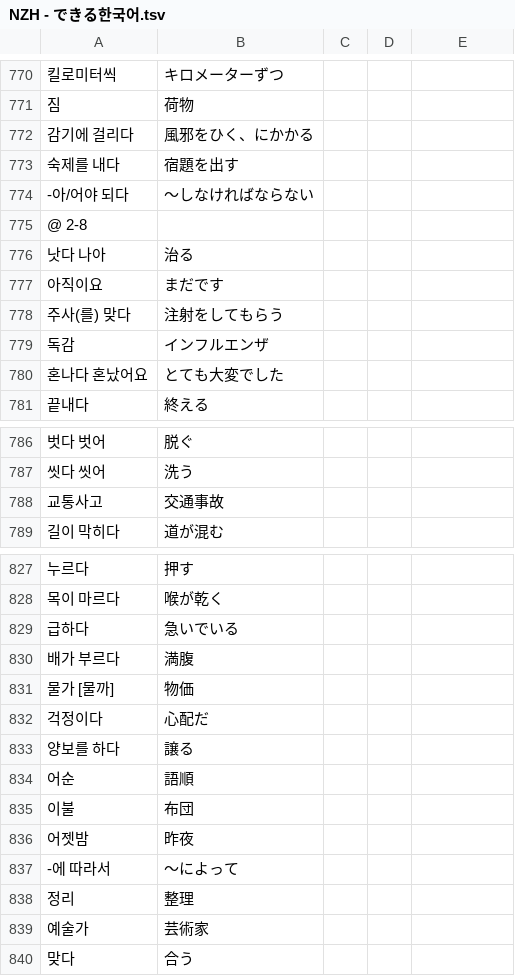
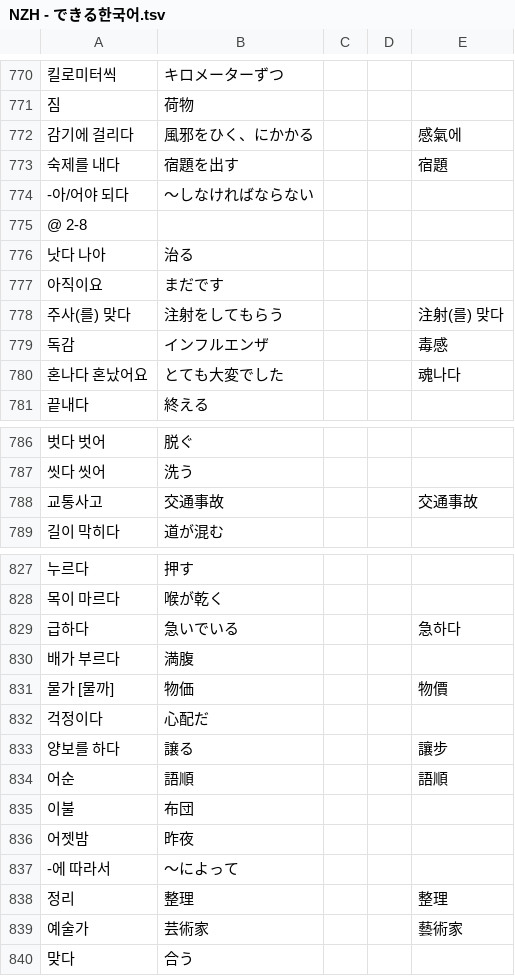
Before and after one commit to jdwebdev/NZH, a TSV file: tsv/NZH - できる한국어.tsv, drawn as a sheet; only a part is shown, gaps mark what is left out; the diff covers the shown part only; the diff names each change by its address in the sheet, - before the commit and + after, or states it on an @@ line.

```diff
--- a/tsv/NZH - できる한국어.tsv
+++ b/tsv/NZH - できる한국어.tsv
-E772: (empty)
+E772: 感氣에
-E773: (empty)
+E773: 宿題
-E778: (empty)
+E778: 注射(를) 맞다
-E779: (empty)
+E779: 毒感
-E780: (empty)
+E780: 魂나다
-E788: (empty)
+E788: 交通事故
-E829: (empty)
+E829: 急하다
-E831: (empty)
+E831: 物價
-E833: (empty)
+E833: 讓步
-E834: (empty)
+E834: 語順
-E838: (empty)
+E838: 整理
-E839: (empty)
+E839: 藝術家
```
Also changed, not shown: 18 edited cells elsewhere in this file.
